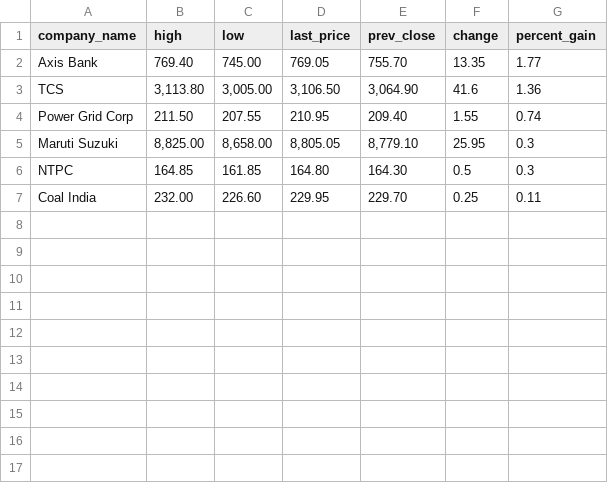
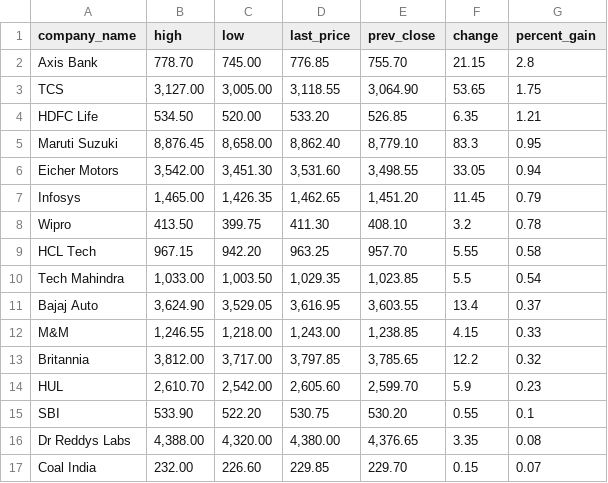
Before and after one commit to davan690/github-actions-temp, a CSV file: data/2022-10-10_top_gainers.csv, drawn as a sheet.

```diff
--- a/data/2022-10-10_top_gainers.csv
+++ b/data/2022-10-10_top_gainers.csv
@@ -1,7 +1,17 @@
 company_name,high,low,last_price,prev_close,change,percent_gain
-Axis Bank,769.40,745.00,769.05,755.70,13.35,1.77
-TCS,"3,113.80","3,005.00","3,106.50","3,064.90",41.6,1.36
-Power Grid Corp,211.50,207.55,210.95,209.40,1.55,0.74
-Maruti Suzuki,"8,825.00","8,658.00","8,805.05","8,779.10",25.95,0.3
-NTPC,164.85,161.85,164.80,164.30,0.5,0.3
-Coal India,232.00,226.60,229.95,229.70,0.25,0.11
+Axis Bank,778.70,745.00,776.85,755.70,21.15,2.8
+TCS,"3,127.00","3,005.00","3,118.55","3,064.90",53.65,1.75
+HDFC Life,534.50,520.00,533.20,526.85,6.35,1.21
+Maruti Suzuki,"8,876.45","8,658.00","8,862.40","8,779.10",83.3,0.95
+Eicher Motors,"3,542.00","3,451.30","3,531.60","3,498.55",33.05,0.94
+Infosys,"1,465.00","1,426.35","1,462.65","1,451.20",11.45,0.79
+Wipro,413.50,399.75,411.30,408.10,3.2,0.78
+HCL Tech,967.15,942.20,963.25,957.70,5.55,0.58
+Tech Mahindra,"1,033.00","1,003.50","1,029.35","1,023.85",5.5,0.54
+Bajaj Auto,"3,624.90","3,529.05","3,616.95","3,603.55",13.4,0.37
+M&M,"1,246.55","1,218.00","1,243.00","1,238.85",4.15,0.33
+Britannia,"3,812.00","3,717.00","3,797.85","3,785.65",12.2,0.32
+HUL,"2,610.70","2,542.00","2,605.60","2,599.70",5.9,0.23
+SBI,533.90,522.20,530.75,530.20,0.55,0.1
+Dr Reddys Labs,"4,388.00","4,320.00","4,380.00","4,376.65",3.35,0.08
+Coal India,232.00,226.60,229.85,229.70,0.15,0.07
```
